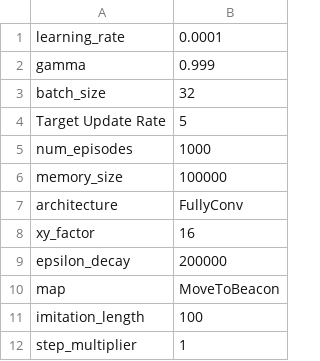
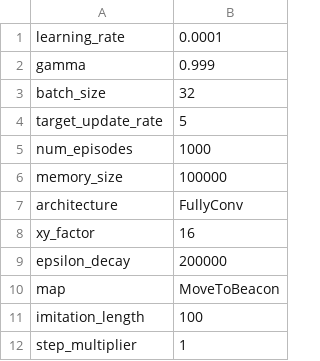
Before and after one commit to Teslatic/SC2-Freiburg, a CSV file: hendrik/Ghost/experiment/oct_26_1/hyper.csv, drawn as a sheet.

```diff
--- a/hendrik/Ghost/experiment/oct_26_1/hyper.csv
+++ b/hendrik/Ghost/experiment/oct_26_1/hyper.csv
@@ -3,3 +3,3 @@ gamma,0.999
 batch_size,32
-Target Update Rate,5
+target_update_rate,5
 num_episodes,1000
```
Also changed, not shown: hendrik/Ghost/experiment/default/csv/reward_per_epoch.csv, hendrik/Ghost/experiment/oct_26_2/hyper.csv, 29 other files.
